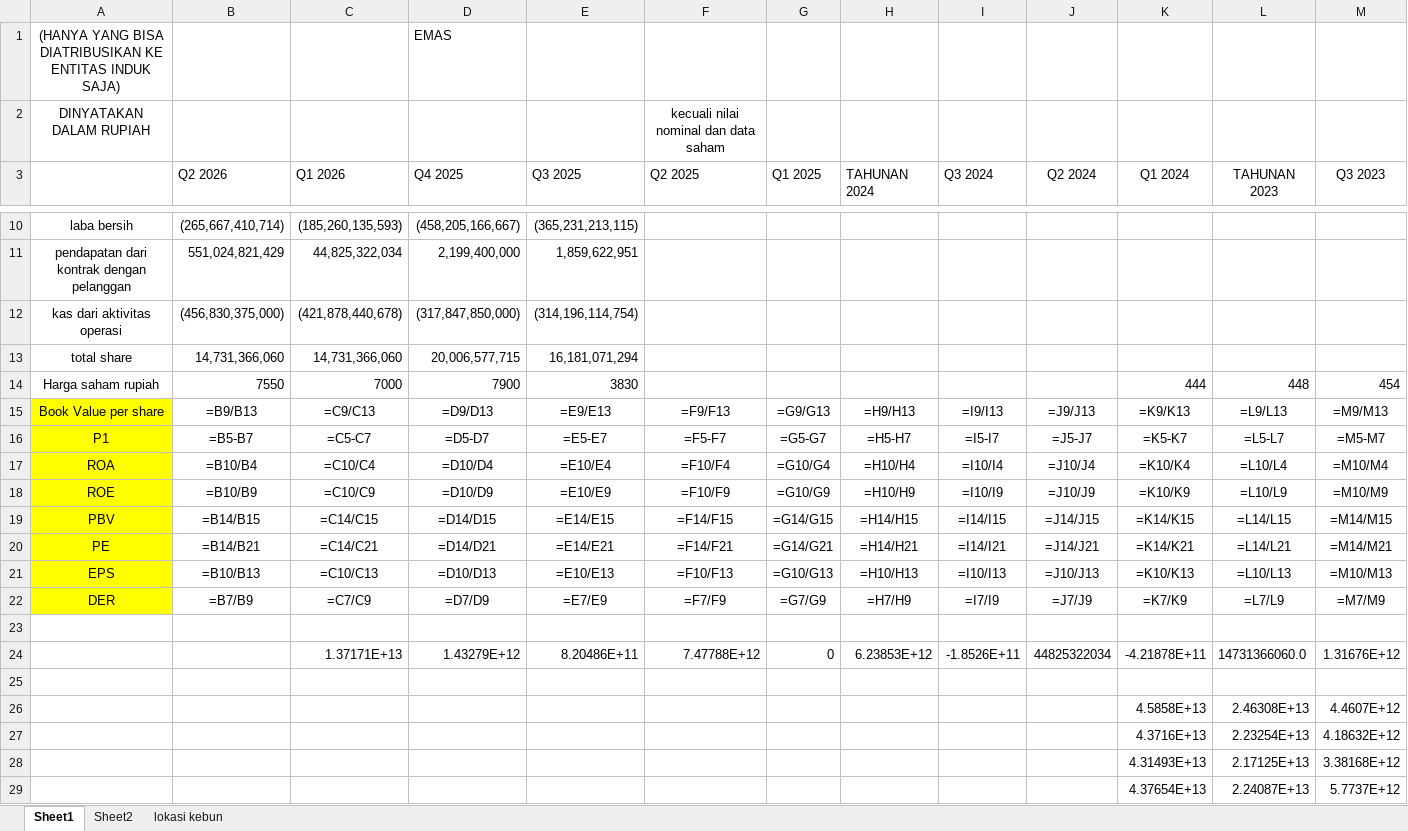
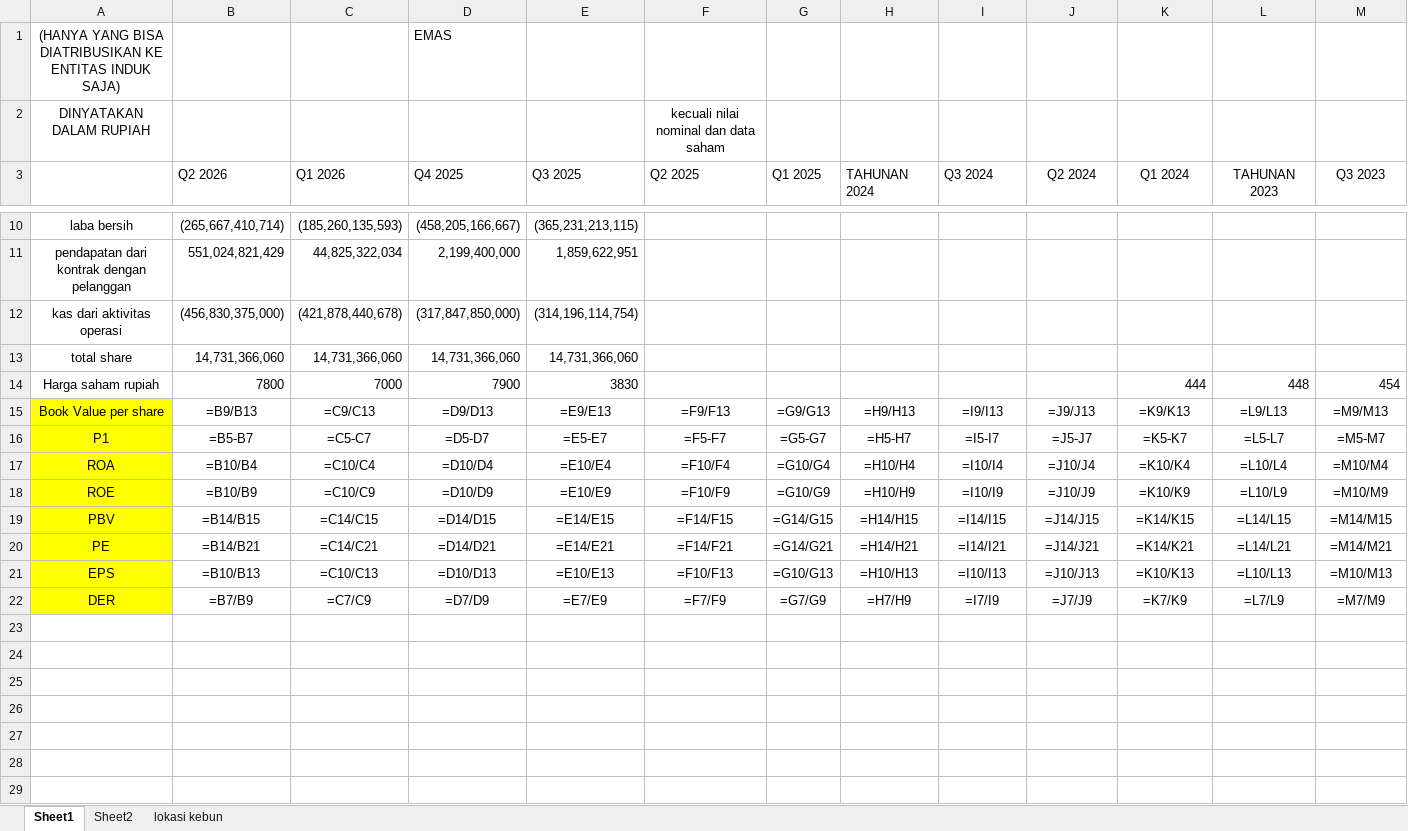
Before and after one commit to 6n6j6m/DocumentExtraction, an Excel workbook: data/ground_truth/EMAS.xlsx, sheet Sheet1, drawn as a sheet; only a part is shown, gaps mark what is left out; values as stored, in another font and other column widths than the file's, no borders; formulas without a stored value are shown as written; rows hold the shown columns only; the diff names each change by its address in the sheet, - before the commit and + after, or states it on an @@ line.

```diff
--- a/data/ground_truth/EMAS.xlsx (sheet Sheet1)
+++ b/data/ground_truth/EMAS.xlsx (sheet Sheet1)
-D13 (Q4 2025): 20,006,577,715
+D13 (Q4 2025): 14,731,366,060
-E13 (Q3 2025): 16,181,071,294
+E13 (Q3 2025): 14,731,366,060
-B14 (Q2 2026): 7550
+B14 (Q2 2026): 7800
-row 23: (empty)
-row 24:  |  | 1.37171E+13 | 1.43279E+12 | 8.20486E+11 | 7.47788E+12 | 0 | 6.23853E+12 | -1.8526E+11 | 44825322034 | -4.21878E+11 | 14731366060.0 | 1.31676E+12
-row 25: (empty)
-row 26:  |  |  |  |  |  |  |  |  |  | 4.5858E+13 | 2.46308E+13 | 4.4607E+12
-row 27:  |  |  |  |  |  |  |  |  |  | 4.3716E+13 | 2.23254E+13 | 4.18632E+12
-row 28:  |  |  |  |  |  |  |  |  |  | 4.31493E+13 | 2.17125E+13 | 3.38168E+12
-row 29:  |  |  |  |  |  |  |  |  |  | 4.37654E+13 | 2.24087E+13 | 5.7737E+12
```
Also changed, not shown: data/ground_truth/ARCI.xlsx, data/ground_truth/CPIN.xlsx, 16 other files.
